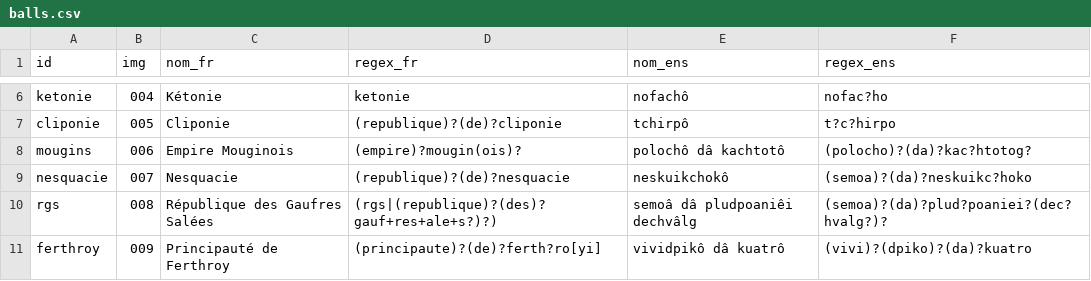
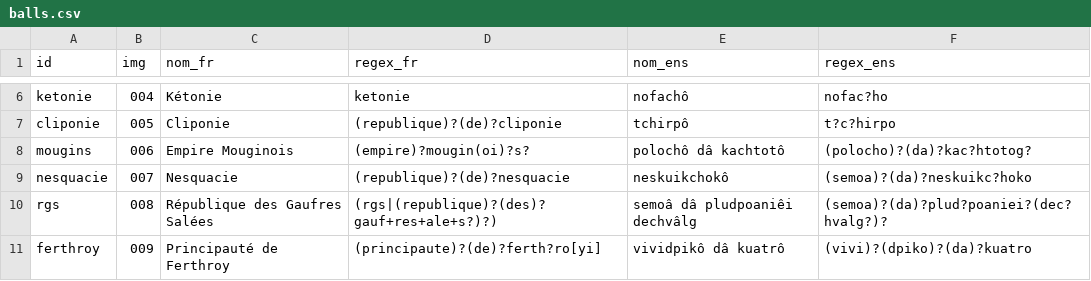
Before and after one commit to PiggyPigCute/microballs, a CSV file: balls.csv, drawn as a sheet; only a part is shown, gaps mark what is left out.

Commit message:
balls.csv, regex mougins

```diff
--- a/balls.csv
+++ b/balls.csv
@@ -7,3 +7,3 @@ ketonie;004;Kétonie;ketonie;nofachô;nofac?ho
 cliponie;005;Cliponie;(republique)?(de)?cliponie;tchirpô;t?c?hirpo
-mougins;006;Empire Mouginois;(empire)?mougin(ois)?;polochô dâ kachtotô;(polocho)?(da)?kac?htotog?
+mougins;006;Empire Mouginois;(empire)?mougin(oi)?s?;polochô dâ kachtotô;(polocho)?(da)?kac?htotog?
 nesquacie;007;Nesquacie;(republique)?(de)?nesquacie;neskuikchokô;(semoa)?(da)?neskuikc?hoko
```
